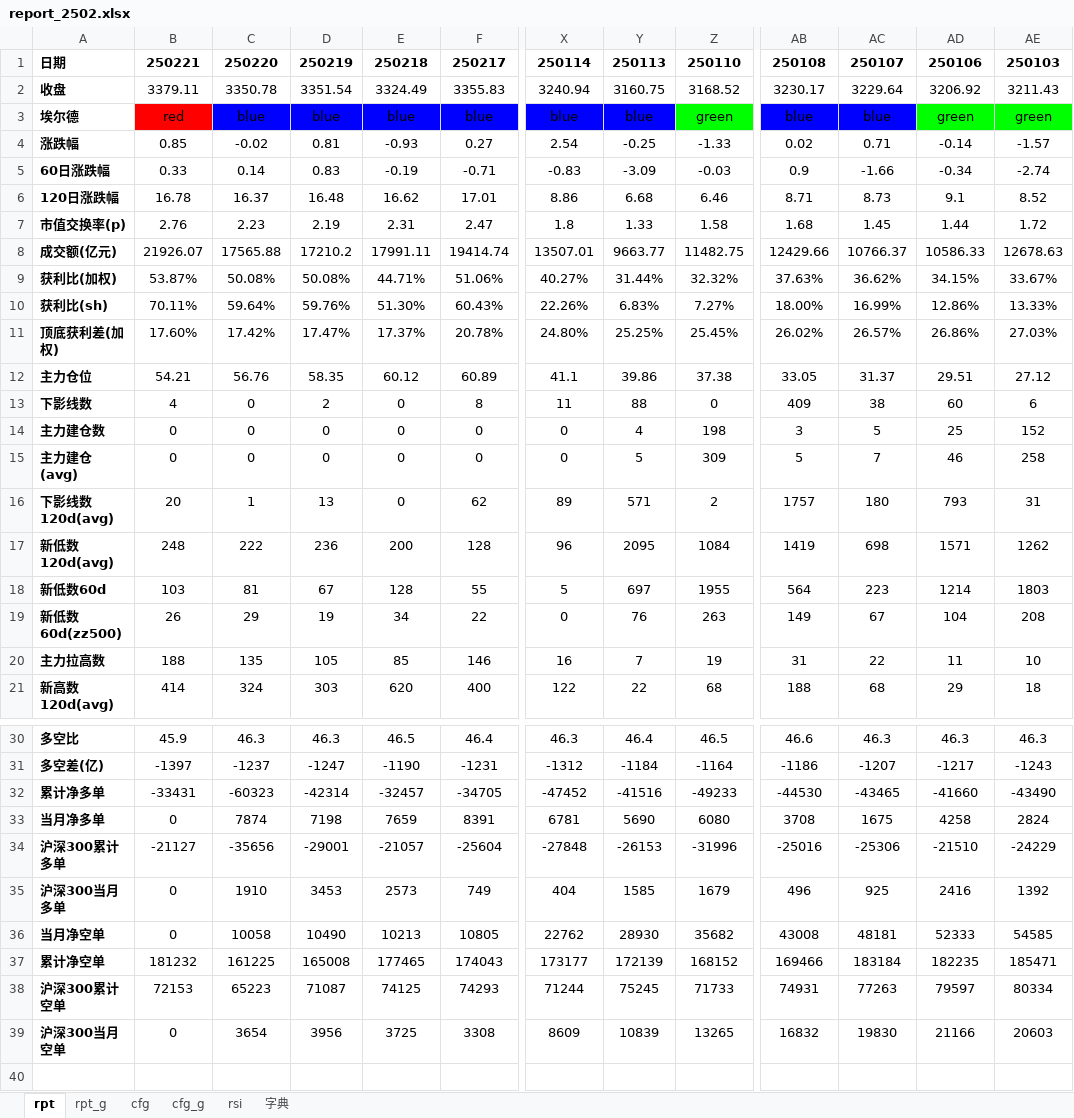
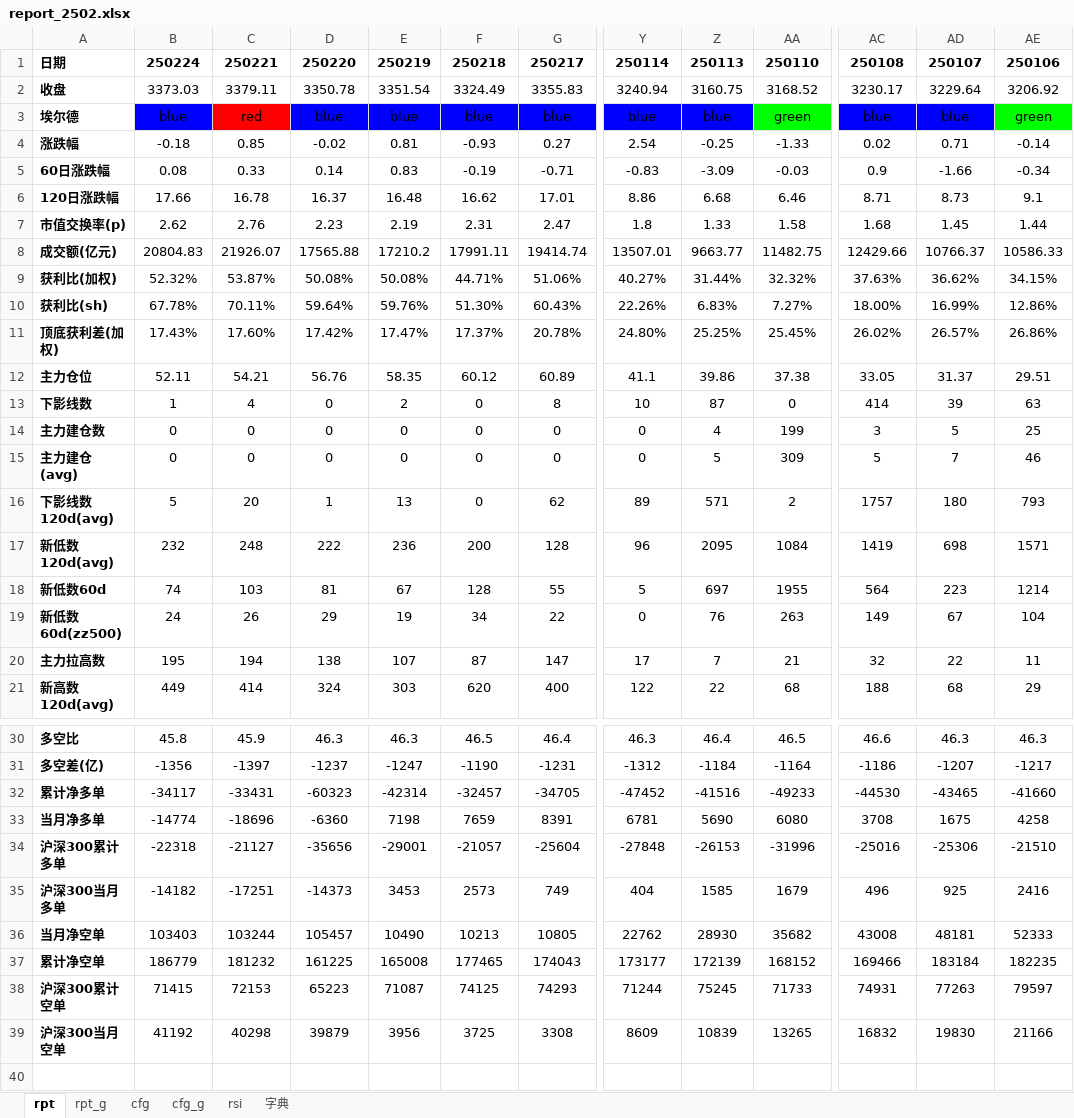
Before and after one commit to aixingkong/view, an Excel workbook: report_2502.xlsx, sheet rpt, drawn as a sheet; only a part is shown, gaps mark what is left out; values as stored, in another font and other column widths than the file's, no borders; conditional formats not drawn; removed rows and columns are numbered as before the commit, all else as after; the diff covers the shown part only; the diff names each change by its address in the sheet, - before the commit and + after, or states it on an @@ line.

```diff
--- a/report_2502.xlsx (sheet rpt)
+++ b/report_2502.xlsx (sheet rpt)
+column B, rows 1-21: 250224 | 3373.03 | blue | -0.18 | 0.08 | 17.66 | 2.62 | 20804.83 | 52.32% | 67.78% | 17.43% | 52.11 | 1 | 0 | 0 | 5 | 232 | 74 | 24 | 195 | 449; rows 30-39: 45.8 | -1356 | -34117 | -14774 | -22318 | -14182 | 103403 | 186779 | 71415 | 41192
-column AE, rows 1-21: 250103 | 3211.43 | green | -1.57 | -2.74 | 8.52 | 1.72 | 12678.63 | 33.67% | 13.33% | 27.03% | 27.12 | 6 | 152 | 258 | 31 | 1262 | 1803 | 208 | 10 | 18; rows 30-39: 46.3 | -1243 | -43490 | 2824 | -24229 | 1392 | 54585 | 185471 | 80334 | 20603
-Y13: 11
+Y13: 10
-Z13: 88
+Z13: 87
-AC13: 409
+AC13: 414
-AD13: 38
+AD13: 39
-AE13: 60
+AE13: 63
-AA14: 198
+AA14: 199
-C20: 188
+C20: 194
-D20: 135
+D20: 138
-E20: 105
+E20: 107
-F20: 85
+F20: 87
-G20: 146
+G20: 147
-Y20: 16
+Y20: 17
-AA20: 19
+AA20: 21
-AC20: 31
+AC20: 32
-C33: 0
+C33: -18696
-D33: 7874
+D33: -6360
-C35: 0
+C35: -17251
-D35: 1910
+D35: -14373
-C36: 0
+C36: 103244
-D36: 10058
+D36: 105457
-C39: 0
+C39: 40298
-D39: 3654
+D39: 39879
```
Also changed, not shown: 11 edited cells and cell formats elsewhere in this sheet, sheet rpt_g, 8 other files.
